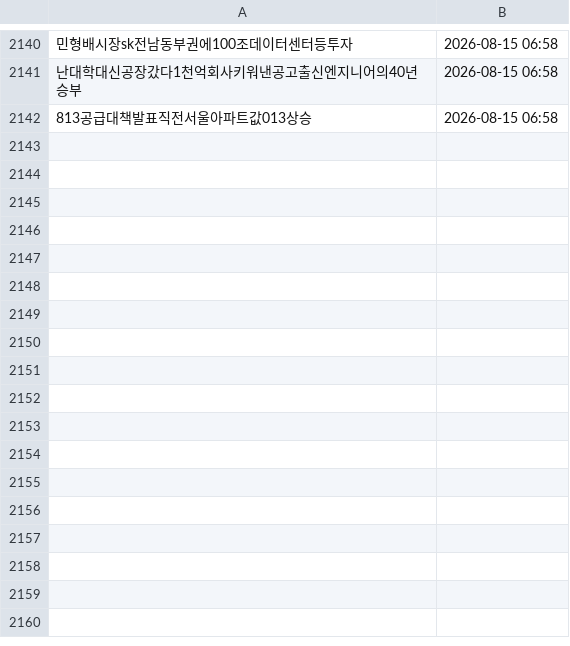
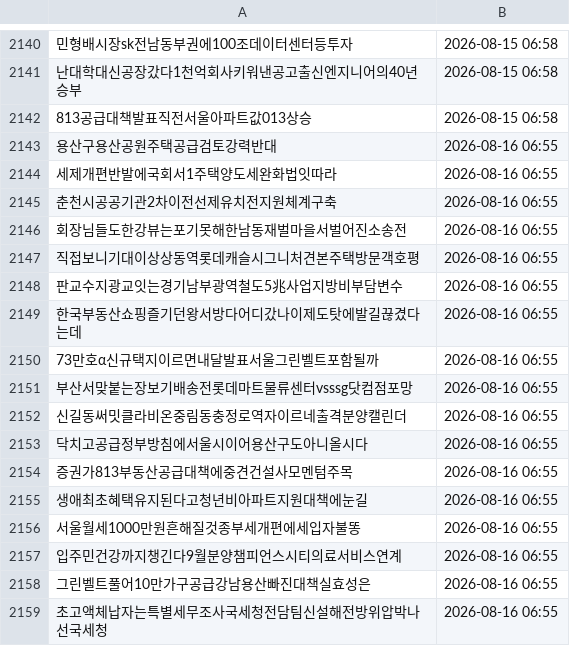
Before and after one commit to offiscan/offiscan, a CSV file: news_master.csv, drawn as a sheet; only a part is shown, gaps mark what is left out; the diff names each change by its address in the sheet, - before the commit and + after, or states it on an @@ line.

```diff
--- a/news_master.csv
+++ b/news_master.csv
+row 2143: 용산구용산공원주택공급검토강력반대 | 2026-08-16 06:55
+row 2144: 세제개편반발에국회서1주택양도세완화법잇따라 | 2026-08-16 06:55
+row 2145: 춘천시공공기관2차이전선제유치전지원체계구축 | 2026-08-16 06:55
+row 2146: 회장님들도한강뷰는포기못해한남동재벌마을서벌어진소송전 | 2026-08-16 06:55
+row 2147: 직접보니기대이상상동역롯데캐슬시그니처견본주택방문객호평 | 2026-08-16 06:55
+row 2148: 판교수지광교잇는경기남부광역철도5兆사업지방비부담변수 | 2026-08-16 06:55
+row 2149: 한국부동산쇼핑즐기던왕서방다어디갔나이제도탓에발길끊겼다는데 | 2026-08-16 06:55
+row 2150: 73만호α신규택지이르면내달발표서울그린벨트포함될까 | 2026-08-16 06:55
+row 2151: 부산서맞붙는장보기배송전롯데마트물류센터vsssg닷컴점포망 | 2026-08-16 06:55
+row 2152: 신길동써밋클라비온중림동충정로역자이르네출격분양캘린더 | 2026-08-16 06:55
+row 2153: 닥치고공급정부방침에서울시이어용산구도아니올시다 | 2026-08-16 06:55
+row 2154: 증권가813부동산공급대책에중견건설사모멘텀주목 | 2026-08-16 06:55
+row 2155: 생애최초혜택유지된다고청년비아파트지원대책에눈길 | 2026-08-16 06:55
+row 2156: 서울월세1000만원흔해질것종부세개편에세입자불똥 | 2026-08-16 06:55
+row 2157: 입주민건강까지챙긴다9월분양챔피언스시티의료서비스연계 | 2026-08-16 06:55
+row 2158: 그린벨트풀어10만가구공급강남용산빠진대책실효성은 | 2026-08-16 06:55
+row 2159: 초고액체납자는특별세무조사국세청전담팀신설해전방위압박나선국세청 | 2026-08-16 06:55
```
Also changed, not shown: 1 other file.
